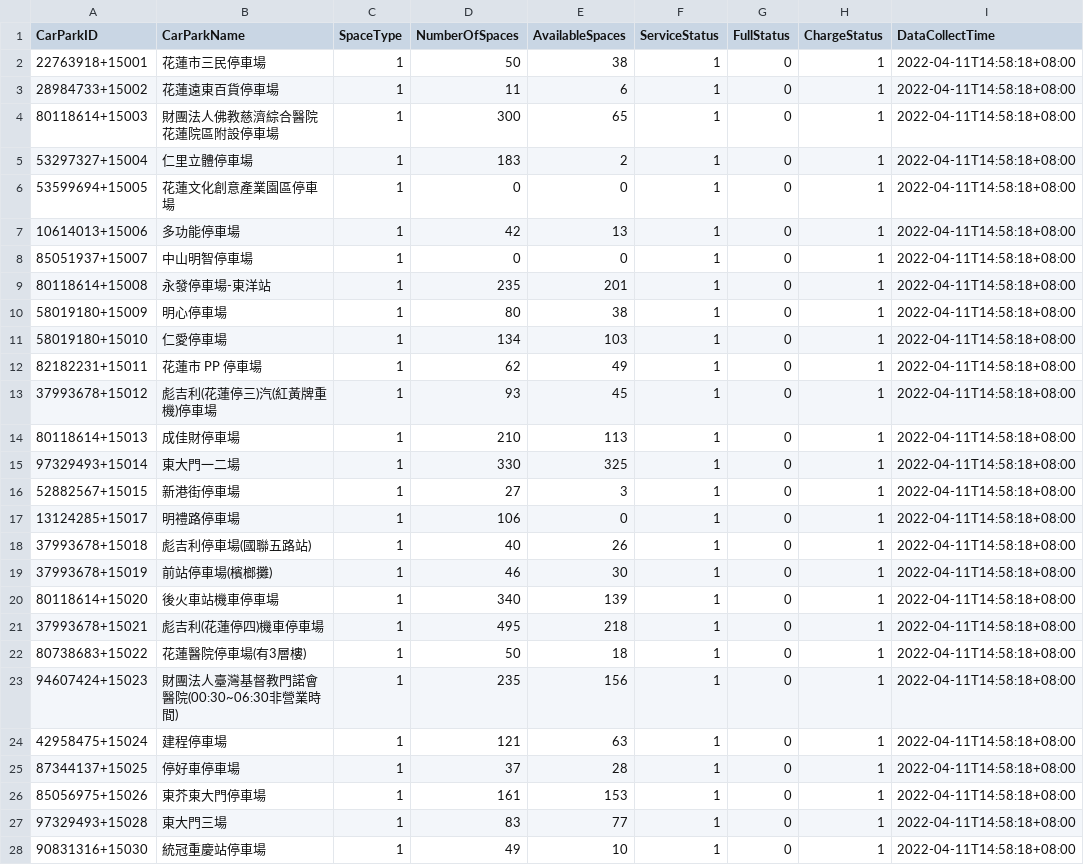
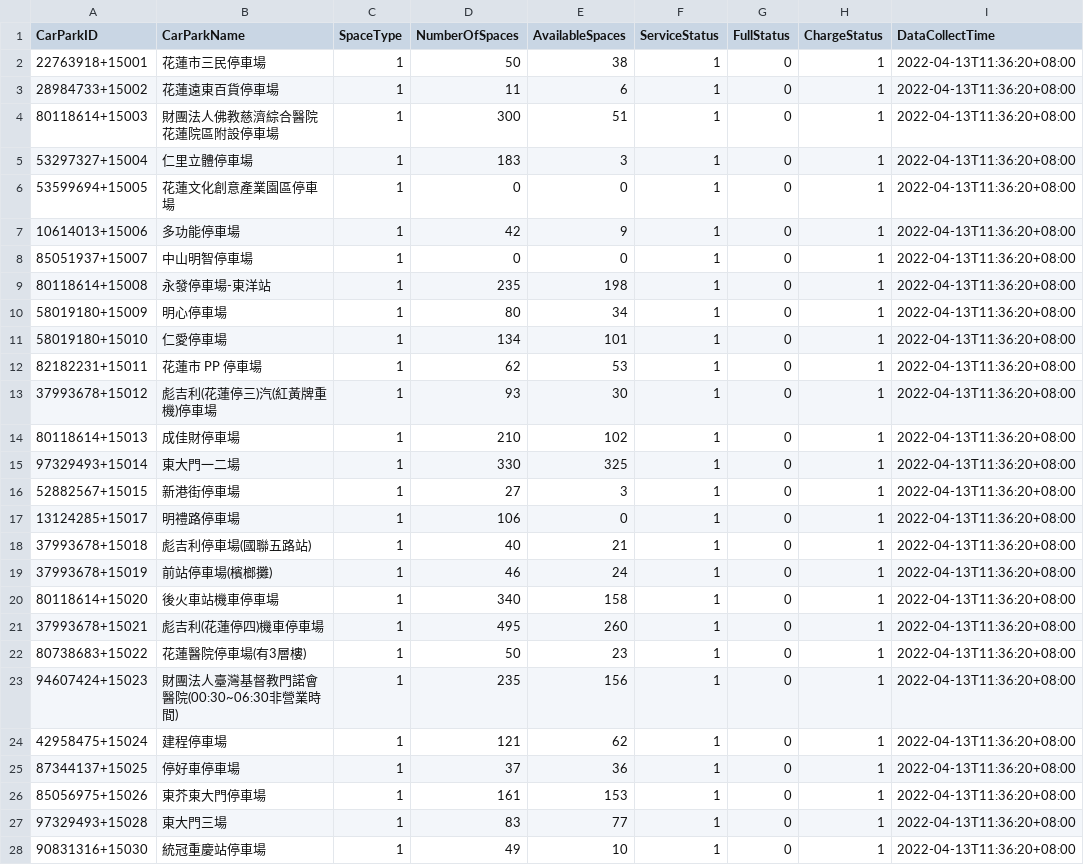
Before and after one commit to aliencat0528/TDXeHualien, a CSV file: AvailPark.csv, drawn as a sheet.

```diff
--- a/AvailPark.csv
+++ b/AvailPark.csv
@@ -1,28 +1,28 @@
 CarParkID,CarParkName,SpaceType,NumberOfSpaces,AvailableSpaces,ServiceStatus,FullStatus,ChargeStatus,DataCollectTime
-22763918+15001,花蓮市三民停車場,1,50,38,1,0,1,2022-04-11T14:58:18+08:00
-28984733+15002,花蓮遠東百貨停車場,1,11,6,1,0,1,2022-04-11T14:58:18+08:00
-80118614+15003,財團法人佛教慈濟綜合醫院花蓮院區附設停車場,1,300,65,1,0,1,2022-04-11T14:58:18+08:00
-53297327+15004,仁里立體停車場,1,183,2,1,0,1,2022-04-11T14:58:18+08:00
-53599694+15005,花蓮文化創意產業園區停車場,1,0,0,1,0,1,2022-04-11T14:58:18+08:00
-10614013+15006,多功能停車場,1,42,13,1,0,1,2022-04-11T14:58:18+08:00
-85051937+15007,中山明智停車場,1,0,0,1,0,1,2022-04-11T14:58:18+08:00
-80118614+15008,永發停車場-東洋站,1,235,201,1,0,1,2022-04-11T14:58:18+08:00
-58019180+15009,明心停車場,1,80,38,1,0,1,2022-04-11T14:58:18+08:00
-58019180+15010,仁愛停車場,1,134,103,1,0,1,2022-04-11T14:58:18+08:00
-82182231+15011,花蓮市 PP 停車場,1,62,49,1,0,1,2022-04-11T14:58:18+08:00
-37993678+15012,彪吉利(花蓮停三)汽(紅黃牌重機)停車場,1,93,45,1,0,1,2022-04-11T14:58:18+08:00
-80118614+15013,成佳財停車場,1,210,113,1,0,1,2022-04-11T14:58:18+08:00
-97329493+15014,東大門一二場,1,330,325,1,0,1,2022-04-11T14:58:18+08:00
-52882567+15015,新港街停車場,1,27,3,1,0,1,2022-04-11T14:58:18+08:00
-13124285+15017,明禮路停車場,1,106,0,1,0,1,2022-04-11T14:58:18+08:00
-37993678+15018,彪吉利停車場(國聯五路站),1,40,26,1,0,1,2022-04-11T14:58:18+08:00
-37993678+15019,前站停車場(檳榔攤),1,46,30,1,0,1,2022-04-11T14:58:18+08:00
-80118614+15020,後火車站機車停車場,1,340,139,1,0,1,2022-04-11T14:58:18+08:00
-37993678+15021,彪吉利(花蓮停四)機車停車場,1,495,218,1,0,1,2022-04-11T14:58:18+08:00
-80738683+15022,花蓮醫院停車場(有3層樓),1,50,18,1,0,1,2022-04-11T14:58:18+08:00
-94607424+15023,財團法人臺灣基督教門諾會醫院(00:30~06:30非營業時間),1,235,156,1,0,1,2022-04-11T14:58:18+08:00
-42958475+15024,建程停車場,1,121,63,1,0,1,2022-04-11T14:58:18+08:00
-87344137+15025,停好車停車場,1,37,28,1,0,1,2022-04-11T14:58:18+08:00
-85056975+15026,東芥東大門停車場,1,161,153,1,0,1,2022-04-11T14:58:18+08:00
-97329493+15028,東大門三場,1,83,77,1,0,1,2022-04-11T14:58:18+08:00
-90831316+15030,統冠重慶站停車場,1,49,10,1,0,1,2022-04-11T14:58:18+08:00
+22763918+15001,花蓮市三民停車場,1,50,38,1,0,1,2022-04-13T11:36:20+08:00
+28984733+15002,花蓮遠東百貨停車場,1,11,6,1,0,1,2022-04-13T11:36:20+08:00
+80118614+15003,財團法人佛教慈濟綜合醫院花蓮院區附設停車場,1,300,51,1,0,1,2022-04-13T11:36:20+08:00
+53297327+15004,仁里立體停車場,1,183,3,1,0,1,2022-04-13T11:36:20+08:00
+53599694+15005,花蓮文化創意產業園區停車場,1,0,0,1,0,1,2022-04-13T11:36:20+08:00
+10614013+15006,多功能停車場,1,42,9,1,0,1,2022-04-13T11:36:20+08:00
+85051937+15007,中山明智停車場,1,0,0,1,0,1,2022-04-13T11:36:20+08:00
+80118614+15008,永發停車場-東洋站,1,235,198,1,0,1,2022-04-13T11:36:20+08:00
+58019180+15009,明心停車場,1,80,34,1,0,1,2022-04-13T11:36:20+08:00
+58019180+15010,仁愛停車場,1,134,101,1,0,1,2022-04-13T11:36:20+08:00
+82182231+15011,花蓮市 PP 停車場,1,62,53,1,0,1,2022-04-13T11:36:20+08:00
+37993678+15012,彪吉利(花蓮停三)汽(紅黃牌重機)停車場,1,93,30,1,0,1,2022-04-13T11:36:20+08:00
+80118614+15013,成佳財停車場,1,210,102,1,0,1,2022-04-13T11:36:20+08:00
+97329493+15014,東大門一二場,1,330,325,1,0,1,2022-04-13T11:36:20+08:00
+52882567+15015,新港街停車場,1,27,3,1,0,1,2022-04-13T11:36:20+08:00
+13124285+15017,明禮路停車場,1,106,0,1,0,1,2022-04-13T11:36:20+08:00
+37993678+15018,彪吉利停車場(國聯五路站),1,40,21,1,0,1,2022-04-13T11:36:20+08:00
+37993678+15019,前站停車場(檳榔攤),1,46,24,1,0,1,2022-04-13T11:36:20+08:00
+80118614+15020,後火車站機車停車場,1,340,158,1,0,1,2022-04-13T11:36:20+08:00
+37993678+15021,彪吉利(花蓮停四)機車停車場,1,495,260,1,0,1,2022-04-13T11:36:20+08:00
+80738683+15022,花蓮醫院停車場(有3層樓),1,50,23,1,0,1,2022-04-13T11:36:20+08:00
+94607424+15023,財團法人臺灣基督教門諾會醫院(00:30~06:30非營業時間),1,235,156,1,0,1,2022-04-13T11:36:20+08:00
+42958475+15024,建程停車場,1,121,62,1,0,1,2022-04-13T11:36:20+08:00
+87344137+15025,停好車停車場,1,37,36,1,0,1,2022-04-13T11:36:20+08:00
+85056975+15026,東芥東大門停車場,1,161,153,1,0,1,2022-04-13T11:36:20+08:00
+97329493+15028,東大門三場,1,83,77,1,0,1,2022-04-13T11:36:20+08:00
+90831316+15030,統冠重慶站停車場,1,49,10,1,0,1,2022-04-13T11:36:20+08:00
```
Also changed, not shown: 3 other files.
